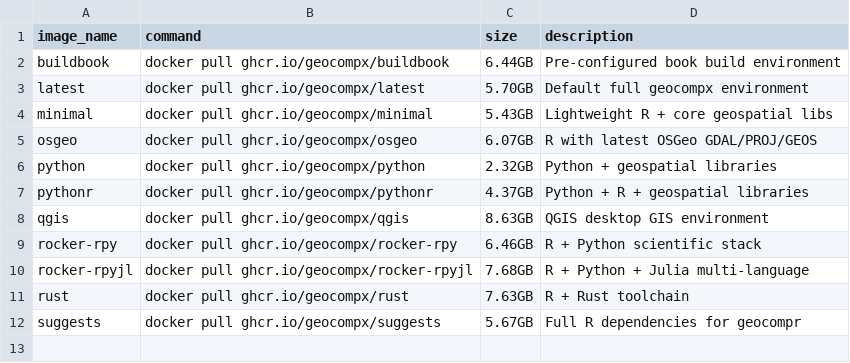
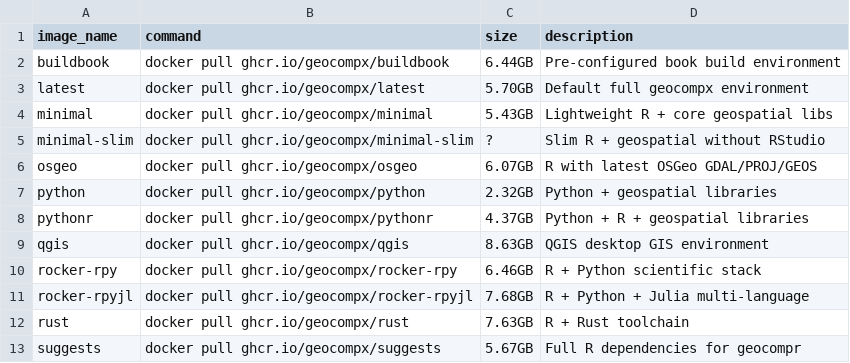
Before and after one commit to geocompx/docker, a CSV file: image-info.csv, drawn as a sheet.

Commit message:
ci: add minimal-slim image to CI pipeline
- Add minimal-slim job to ci.yml (independent build from rocker/r-ver)
- Include minimal-slim in update-readme needs list
- Add minimal-slim to image-info.csv and get-image-info.sh
- Regenerate README.md

```diff
--- a/image-info.csv
+++ b/image-info.csv
@@ -4,2 +4,3 @@ latest,"docker pull ghcr.io/geocompx/latest",5.70GB,Default full geocompx enviro
 minimal,"docker pull ghcr.io/geocompx/minimal",5.43GB,Lightweight R + core geospatial libs
+minimal-slim,"docker pull ghcr.io/geocompx/minimal-slim",?,Slim R + geospatial without RStudio
 osgeo,"docker pull ghcr.io/geocompx/osgeo",6.07GB,R with latest OSGeo GDAL/PROJ/GEOS
```
Also changed, not shown: 3 other files.
